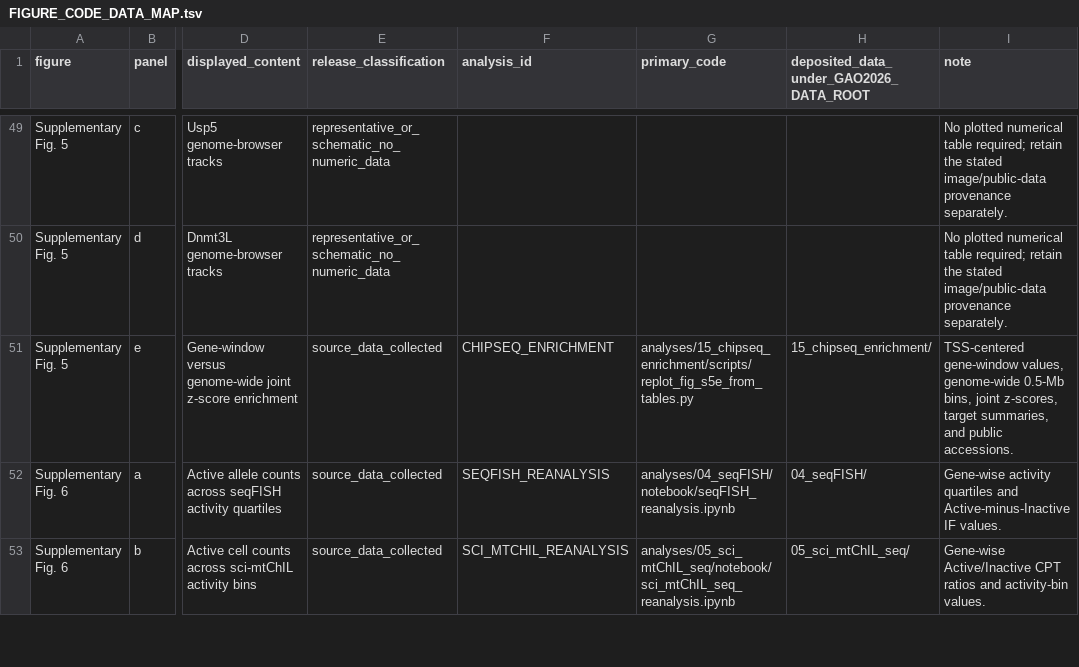
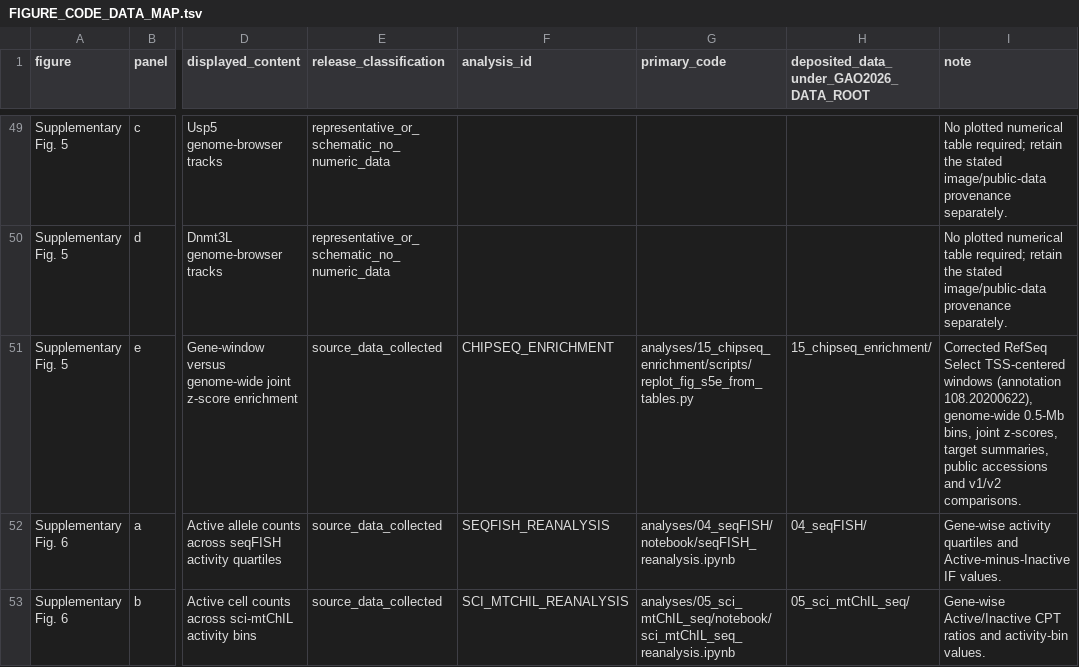
Before and after one commit to Ochiai-Lab/Gao2026_chromatin_burst_coupling, a TSV file: docs/FIGURE_CODE_DATA_MAP.tsv, drawn as a sheet; only a part is shown, gaps mark what is left out; the diff names each change by its address in the sheet, - before the commit and + after, or states it on an @@ line.

Commit message:
Correct TSS-centered enrichment windows for v1.0.2

```diff
--- a/docs/FIGURE_CODE_DATA_MAP.tsv
+++ b/docs/FIGURE_CODE_DATA_MAP.tsv
-I51 (note): TSS-centered gene-window values, genome-wide 0.5-Mb bins, joint z-scores, target summaries, and public accessions.
+I51 (note): Corrected RefSeq Select TSS-centered windows (annotation 108.20200622), genome-wide 0.5-Mb bins, joint z-scores, target summaries, public accessions and v1/v2 comparisons.
```
Also changed, not shown: 8 other files.
